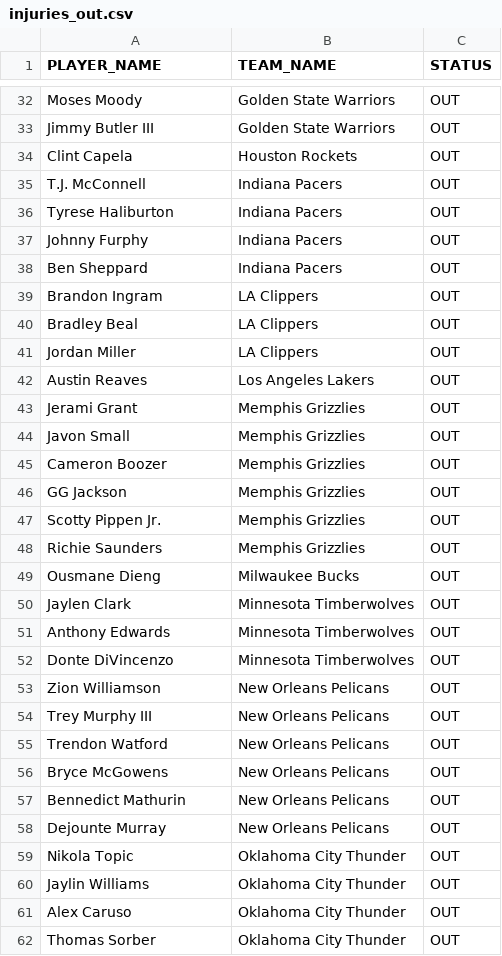
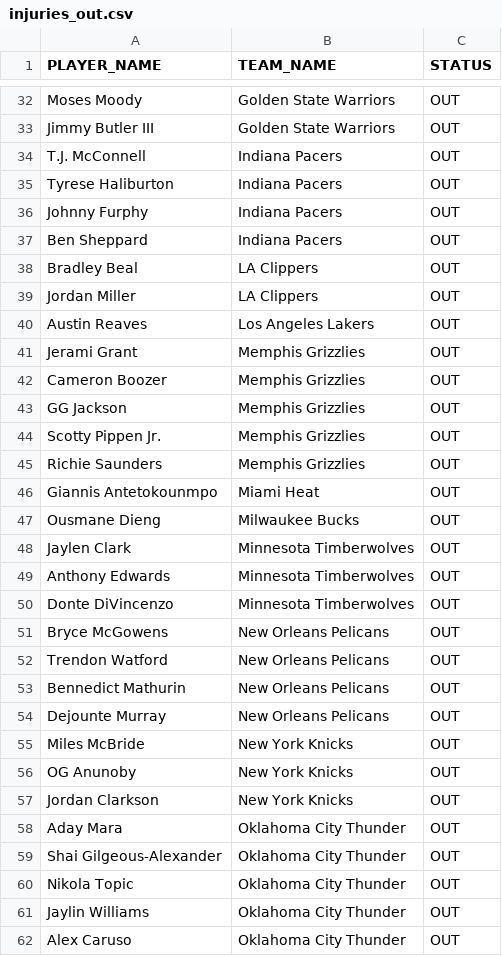
Before and after one commit to NotSoSaalmon/nba-betting-dashboard, a CSV file: injuries_out.csv, drawn as a sheet; only a part is shown, gaps mark what is left out; the shorter side is filled out with more unchanged rows; the diff covers the shown part only.

```diff
--- a/injuries_out.csv
+++ b/injuries_out.csv
@@ -33,3 +33,2 @@ Moses Moody,Golden State Warriors,OUT
 Jimmy Butler III,Golden State Warriors,OUT
-Clint Capela,Houston Rockets,OUT
 T.J. McConnell,Indiana Pacers,OUT
@@ -38,3 +37,2 @@ Johnny Furphy,Indiana Pacers,OUT
 Ben Sheppard,Indiana Pacers,OUT
-Brandon Ingram,LA Clippers,OUT
 Bradley Beal,LA Clippers,OUT
@@ -43,3 +41,2 @@ Austin Reaves,Los Angeles Lakers,OUT
 Jerami Grant,Memphis Grizzlies,OUT
-Javon Small,Memphis Grizzlies,OUT
 Cameron Boozer,Memphis Grizzlies,OUT
@@ -48,2 +45,3 @@ Scotty Pippen Jr.,Memphis Grizzlies,OUT
 Richie Saunders,Memphis Grizzlies,OUT
+Giannis Antetokounmpo,Miami Heat,OUT
 Ousmane Dieng,Milwaukee Bucks,OUT
@@ -52,8 +50,11 @@ Anthony Edwards,Minnesota Timberwolves,OUT
 Donte DiVincenzo,Minnesota Timberwolves,OUT
-Zion Williamson,New Orleans Pelicans,OUT
-Trey Murphy III,New Orleans Pelicans,OUT
+Bryce McGowens,New Orleans Pelicans,OUT
 Trendon Watford,New Orleans Pelicans,OUT
-Bryce McGowens,New Orleans Pelicans,OUT
 Bennedict Mathurin,New Orleans Pelicans,OUT
 Dejounte Murray,New Orleans Pelicans,OUT
+Miles McBride,New York Knicks,OUT
+OG Anunoby,New York Knicks,OUT
+Jordan Clarkson,New York Knicks,OUT
+Aday Mara,Oklahoma City Thunder,OUT
+Shai Gilgeous-Alexander,Oklahoma City Thunder,OUT
 Nikola Topic,Oklahoma City Thunder,OUT
```
Also changed, not shown: 5 added rows, 6 removed rows, 1 moved row and 2 edited cells elsewhere in this file, team_ratings.csv, 1 other file.
